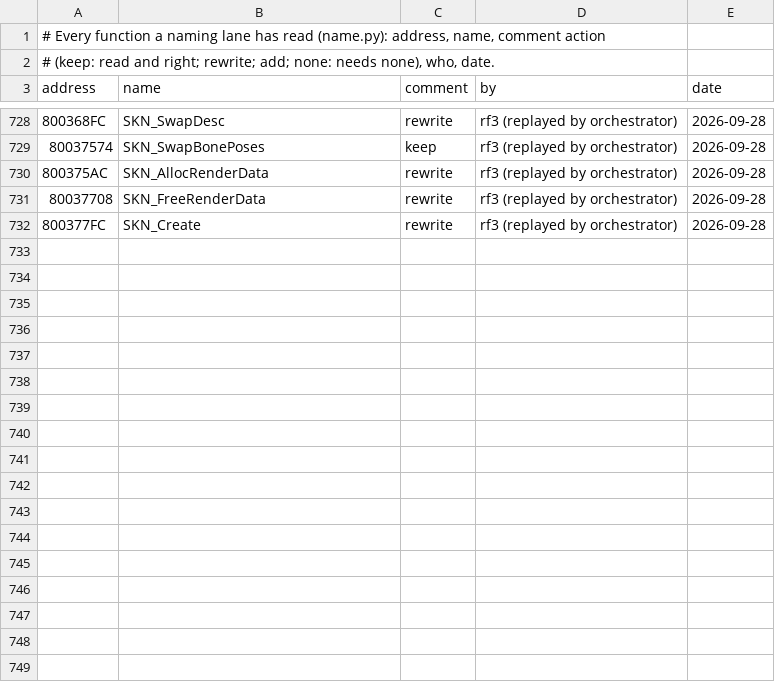
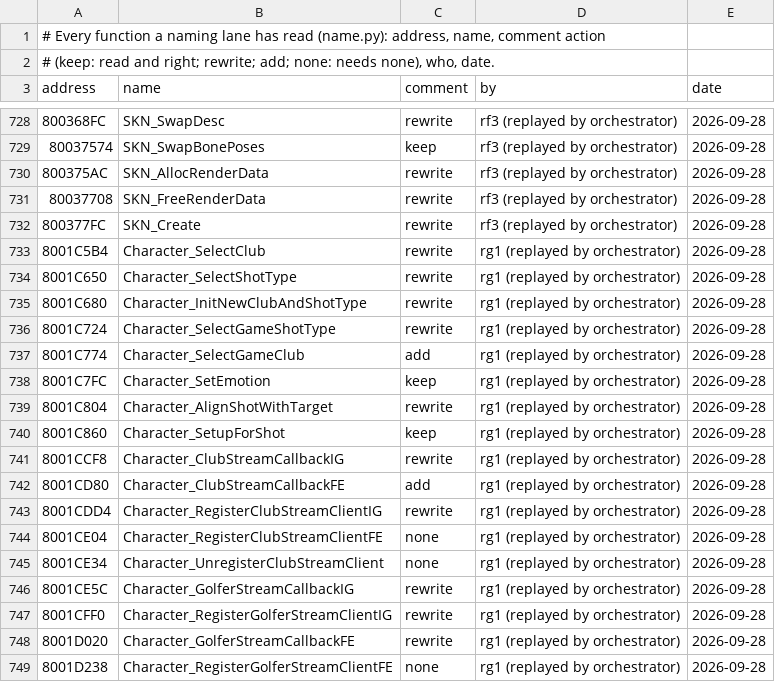
Before and after one commit to mitsevox/tw2004, a TSV file: config/GW4E69/review.tsv, drawn as a sheet; only a part is shown, gaps mark what is left out; the diff covers the shown part only.

```diff
--- a/config/GW4E69/review.tsv
+++ b/config/GW4E69/review.tsv
@@ -732 +732,18 @@ address	name	comment	by	date
 800377FC	SKN_Create	rewrite	rf3 (replayed by orchestrator)	2026-09-28
+8001C5B4	Character_SelectClub	rewrite	rg1 (replayed by orchestrator)	2026-09-28
+8001C650	Character_SelectShotType	rewrite	rg1 (replayed by orchestrator)	2026-09-28
+8001C680	Character_InitNewClubAndShotType	rewrite	rg1 (replayed by orchestrator)	2026-09-28
+8001C724	Character_SelectGameShotType	rewrite	rg1 (replayed by orchestrator)	2026-09-28
+8001C774	Character_SelectGameClub	add	rg1 (replayed by orchestrator)	2026-09-28
+8001C7FC	Character_SetEmotion	keep	rg1 (replayed by orchestrator)	2026-09-28
+8001C804	Character_AlignShotWithTarget	rewrite	rg1 (replayed by orchestrator)	2026-09-28
+8001C860	Character_SetupForShot	keep	rg1 (replayed by orchestrator)	2026-09-28
+8001CCF8	Character_ClubStreamCallbackIG	rewrite	rg1 (replayed by orchestrator)	2026-09-28
+8001CD80	Character_ClubStreamCallbackFE	add	rg1 (replayed by orchestrator)	2026-09-28
+8001CDD4	Character_RegisterClubStreamClientIG	rewrite	rg1 (replayed by orchestrator)	2026-09-28
+8001CE04	Character_RegisterClubStreamClientFE	none	rg1 (replayed by orchestrator)	2026-09-28
+8001CE34	Character_UnregisterClubStreamClient	none	rg1 (replayed by orchestrator)	2026-09-28
+8001CE5C	Character_GolferStreamCallbackIG	rewrite	rg1 (replayed by orchestrator)	2026-09-28
+8001CFF0	Character_RegisterGolferStreamClientIG	rewrite	rg1 (replayed by orchestrator)	2026-09-28
+8001D020	Character_GolferStreamCallbackFE	rewrite	rg1 (replayed by orchestrator)	2026-09-28
+8001D238	Character_RegisterGolferStreamClientFE	none	rg1 (replayed by orchestrator)	2026-09-28
```
Also changed, not shown: 13 added rows elsewhere in this file, 17 other files.
